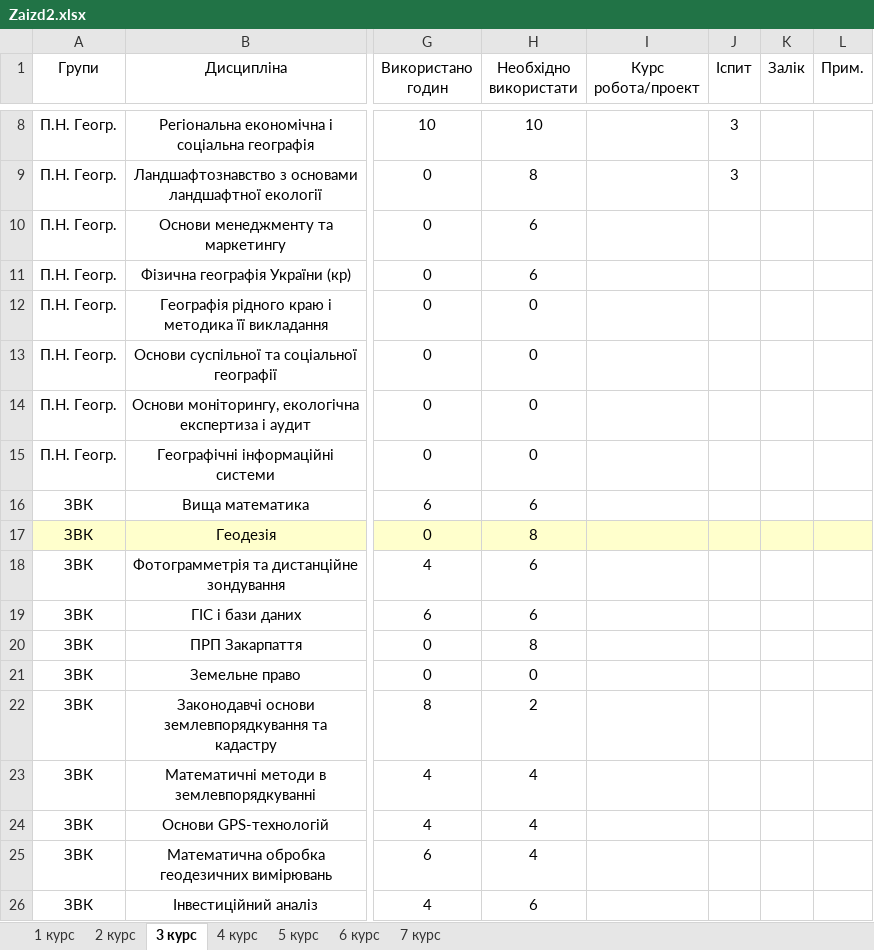
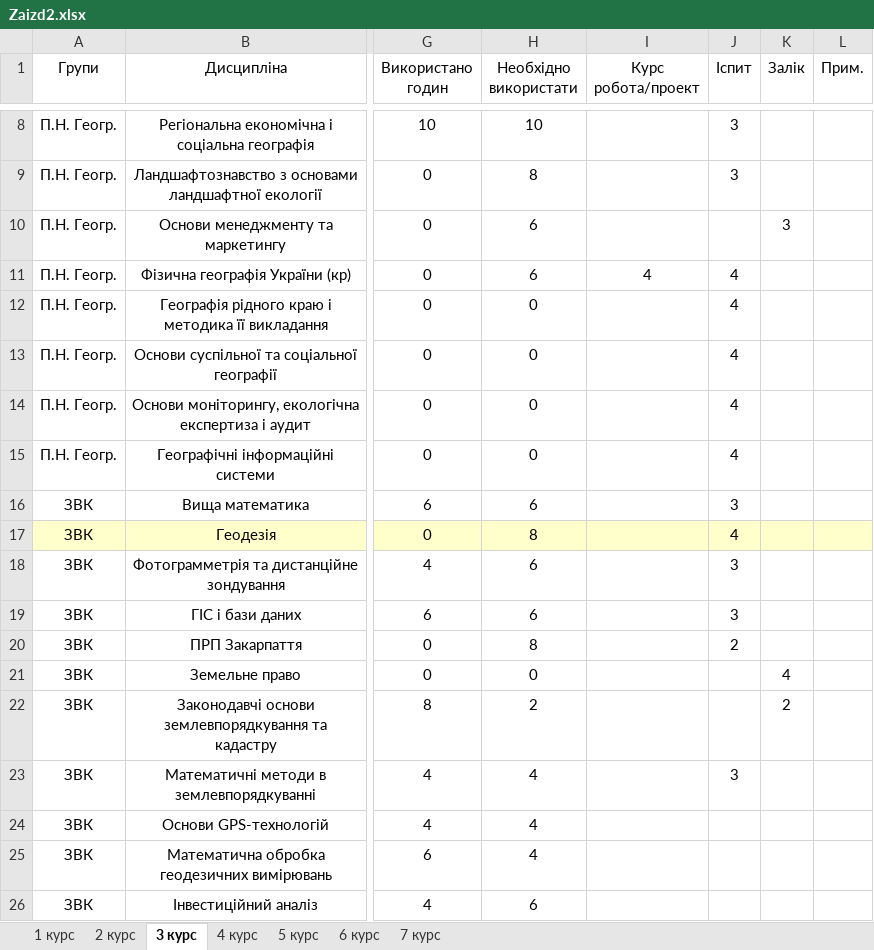
Before and after one commit to gram0001/rozklad, an Excel workbook: Zaizd2.xlsx, sheet 3 курс, drawn as a sheet; only a part is shown, gaps mark what is left out; values as stored, in another font and other column widths than the file's, no borders; table styles not drawn; the diff names each change by its address in the sheet, - before the commit and + after, or states it on an @@ line.

```diff
--- a/Zaizd2.xlsx (sheet 3 курс)
+++ b/Zaizd2.xlsx (sheet 3 курс)
-K10 (Залік): (empty)
+K10 (Залік): 3
-I11 (Курс робота/проект): (empty)
+I11 (Курс робота/проект): 4
-J11:J15 (Іспит): (empty)
+J11:J15 (Іспит): 4
-J16 (Іспит): (empty)
+J16 (Іспит): 3
-J17 (Іспит): (empty)
+J17 (Іспит): 4
-J18:J19 (Іспит): (empty)
+J18:J19 (Іспит): 3
-J20 (Іспит): (empty)
+J20 (Іспит): 2
-K21 (Залік): (empty)
+K21 (Залік): 4
-K22 (Залік): (empty)
+K22 (Залік): 2
-J23 (Іспит): (empty)
+J23 (Іспит): 3
```
Also changed, not shown: sheet 5 курс, sheet 4 курс, sheet 2 курс.
